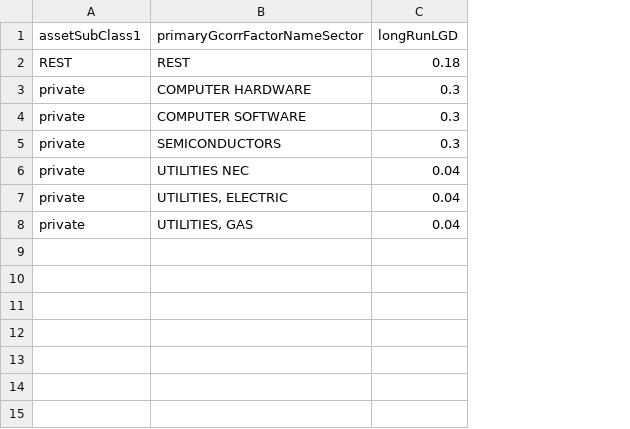
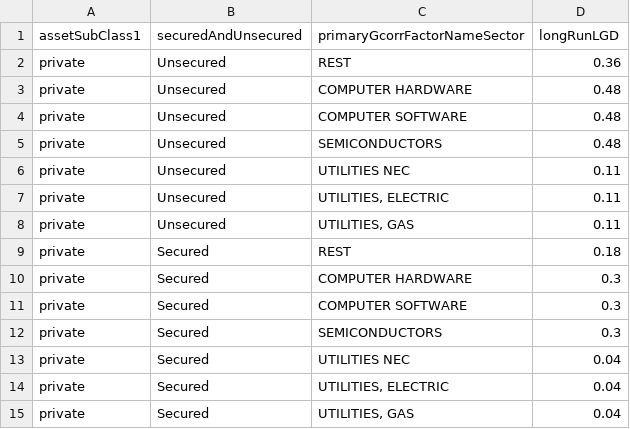
Before and after one commit to YIFAN-ZHANG-AEGON/IFRS9LongTermPDLGDConverter, a CSV file: long run LGD private.csv, drawn as a sheet; addresses are those after the commit; the diff names each change by its address in the sheet, - before the commit and + after, or states it on an @@ line.

Commit message:
add secured information from a different file, change the LGD file for private bond, change the code

```diff
--- a/long run LGD private.csv
+++ b/long run LGD private.csv
+column B (securedAndUnsecured), rows 9-15: all Secured
+row 2: private | Unsecured | REST | 0.36
+row 3: private | Unsecured | COMPUTER HARDWARE | 0.48
+row 4: private | Unsecured | COMPUTER SOFTWARE | 0.48
+row 5: private | Unsecured | SEMICONDUCTORS | 0.48
+row 6: private | Unsecured | UTILITIES NEC | 0.11
+row 7: private | Unsecured | UTILITIES, ELECTRIC | 0.11
+row 8: private | Unsecured | UTILITIES, GAS | 0.11
-A9 (assetSubClass1): REST
+A9 (assetSubClass1): private
```
Also changed, not shown: CNLP rating.csv, 3 other files.
